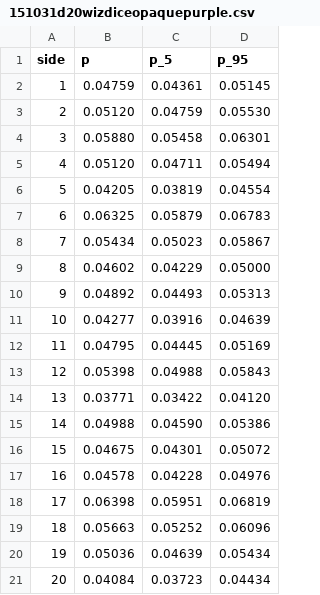
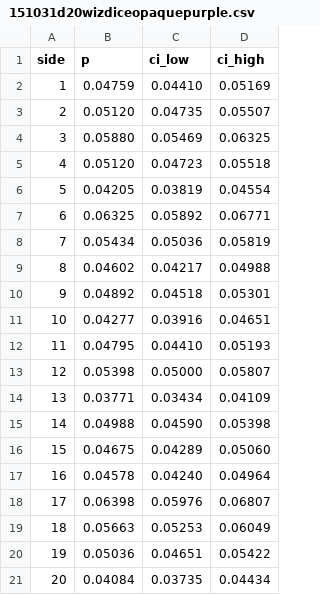
Before and after one commit to markfickett/dicehistogram, a CSV file: chart/151031d20wizdiceopaquepurple.csv, drawn as a sheet.

Commit message:
Add subsample graphs. Switch CSV column names from p_5/p_95 to ci_low/ci_high.

```diff
--- a/chart/151031d20wizdiceopaquepurple.csv
+++ b/chart/151031d20wizdiceopaquepurple.csv
@@ -1,21 +1,21 @@
-side,p,p_5,p_95
-1,0.04759,0.04361,0.05145
-2,0.05120,0.04759,0.05530
-3,0.05880,0.05458,0.06301
-4,0.05120,0.04711,0.05494
+side,p,ci_low,ci_high
+1,0.04759,0.04410,0.05169
+2,0.05120,0.04735,0.05507
+3,0.05880,0.05469,0.06325
+4,0.05120,0.04723,0.05518
 5,0.04205,0.03819,0.04554
-6,0.06325,0.05879,0.06783
-7,0.05434,0.05023,0.05867
-8,0.04602,0.04229,0.05000
-9,0.04892,0.04493,0.05313
-10,0.04277,0.03916,0.04639
-11,0.04795,0.04445,0.05169
-12,0.05398,0.04988,0.05843
-13,0.03771,0.03422,0.04120
-14,0.04988,0.04590,0.05386
-15,0.04675,0.04301,0.05072
-16,0.04578,0.04228,0.04976
-17,0.06398,0.05951,0.06819
-18,0.05663,0.05252,0.06096
-19,0.05036,0.04639,0.05434
-20,0.04084,0.03723,0.04434
+6,0.06325,0.05892,0.06771
+7,0.05434,0.05036,0.05819
+8,0.04602,0.04217,0.04988
+9,0.04892,0.04518,0.05301
+10,0.04277,0.03916,0.04651
+11,0.04795,0.04410,0.05193
+12,0.05398,0.05000,0.05807
+13,0.03771,0.03434,0.04109
+14,0.04988,0.04590,0.05398
+15,0.04675,0.04289,0.05060
+16,0.04578,0.04240,0.04964
+17,0.06398,0.05976,0.06807
+18,0.05663,0.05253,0.06049
+19,0.05036,0.04651,0.05422
+20,0.04084,0.03735,0.04434
```
Also changed, not shown: chart/151103d20chessexgreenmarbled.csv, 21 other files.
